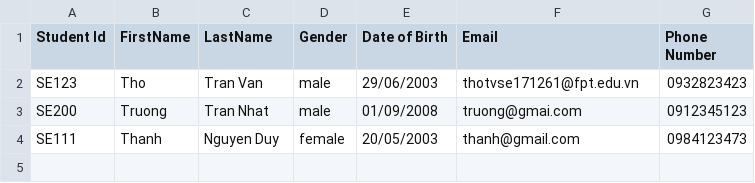
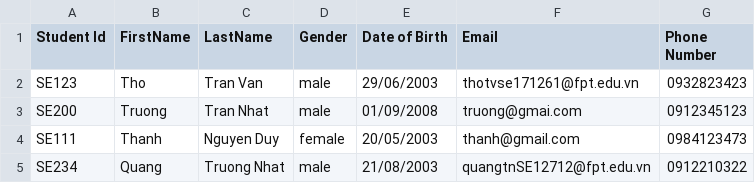
Before and after one commit to vantho2906/Backend-Project-1, a CSV file: src/Student List.csv, drawn as a sheet; the diff names each change by its address in the sheet, - before the commit and + after, or states it on an @@ line.

```diff
--- a/src/Student List.csv
+++ b/src/Student List.csv
+row 5: SE234 | Quang | Truong Nhat | male | 21/08/2003 | quangtnSE12712@fpt.edu.vn | 0912210322
```
Also changed, not shown: out/production/BEproject1/Student List.csv, 4 other files.
